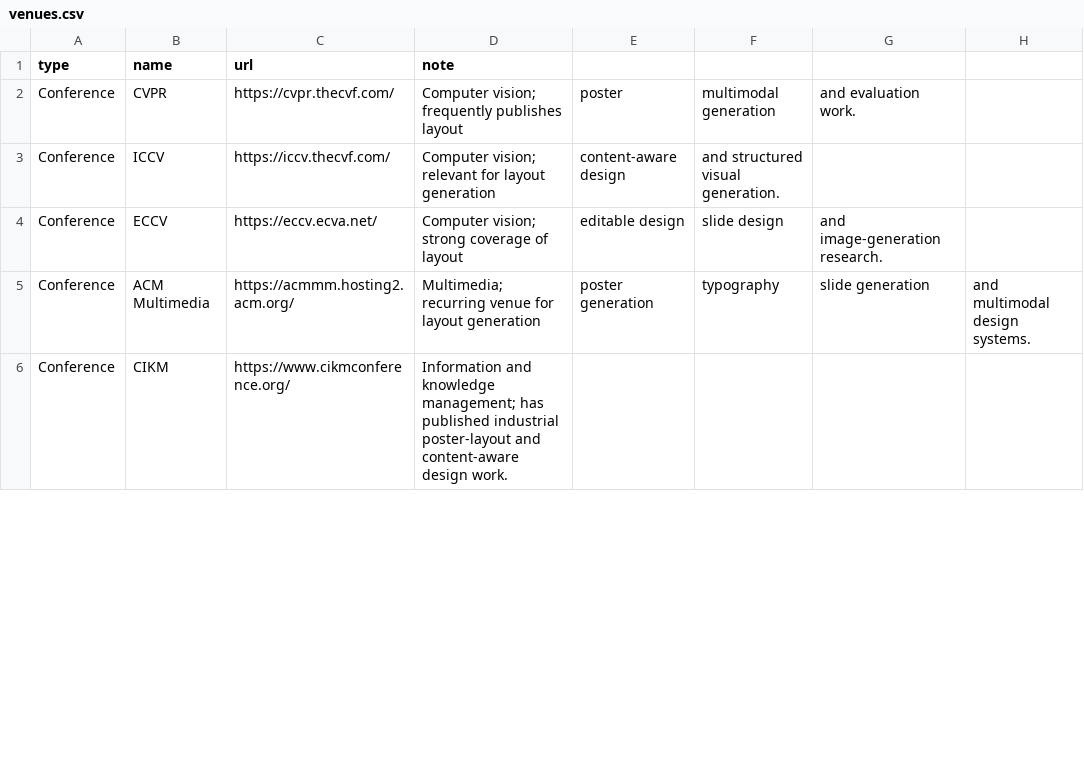
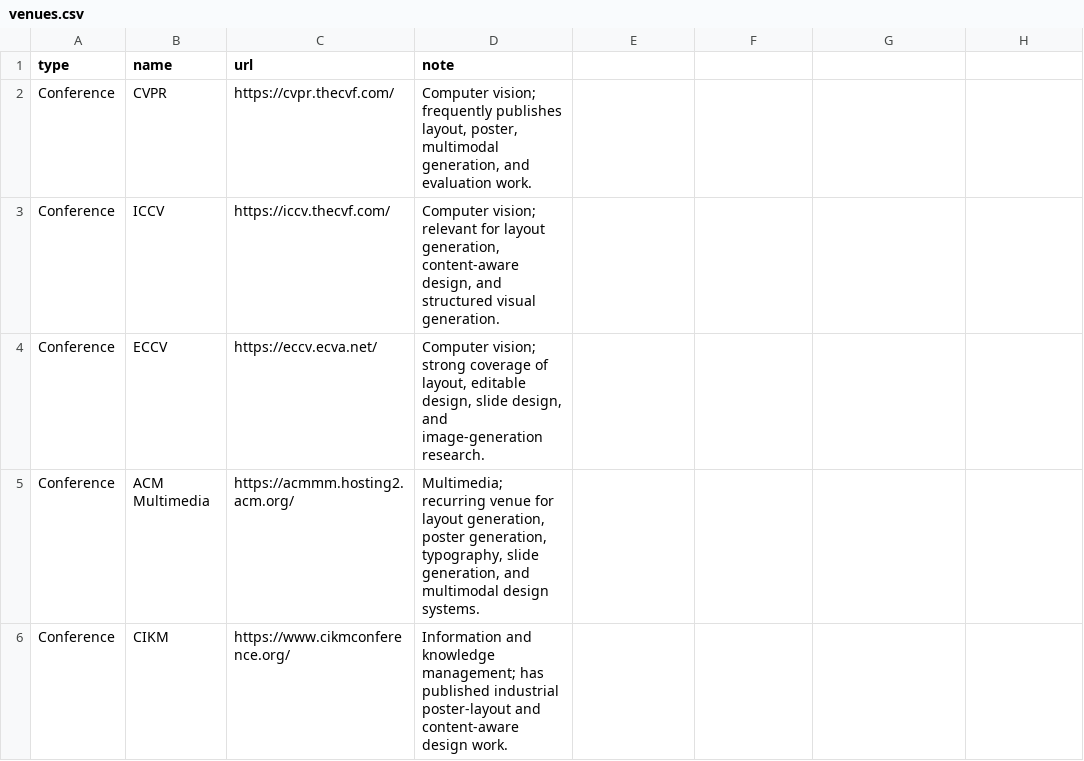
Before and after one commit to creative-graphic-design/awesome-creative-graphic-design-generation, a CSV file: data/venues.csv, drawn as a sheet; only a part is shown; the diff covers the shown part only.

Commit message:
Quote venue descriptions in CSV

```diff
--- a/data/venues.csv
+++ b/data/venues.csv
@@ -1,5 +1,5 @@
 type,name,url,note
-Conference,CVPR,https://cvpr.thecvf.com/,Computer vision; frequently publishes layout, poster, multimodal generation, and evaluation work.
-Conference,ICCV,https://iccv.thecvf.com/,Computer vision; relevant for layout generation, content-aware design, and structured visual generation.
-Conference,ECCV,https://eccv.ecva.net/,Computer vision; strong coverage of layout, editable design, slide design, and image-generation research.
-Conference,ACM Multimedia,https://acmmm.hosting2.acm.org/,Multimedia; recurring venue for layout generation, poster generation, typography, slide generation, and multimodal design systems.
+Conference,CVPR,https://cvpr.thecvf.com/,"Computer vision; frequently publishes layout, poster, multimodal generation, and evaluation work."
+Conference,ICCV,https://iccv.thecvf.com/,"Computer vision; relevant for layout generation, content-aware design, and structured visual generation."
+Conference,ECCV,https://eccv.ecva.net/,"Computer vision; strong coverage of layout, editable design, slide design, and image-generation research."
+Conference,ACM Multimedia,https://acmmm.hosting2.acm.org/,"Multimedia; recurring venue for layout generation, poster generation, typography, slide generation, and multimodal design systems."
```
Also changed, not shown: 11 edited cells elsewhere in this file.
